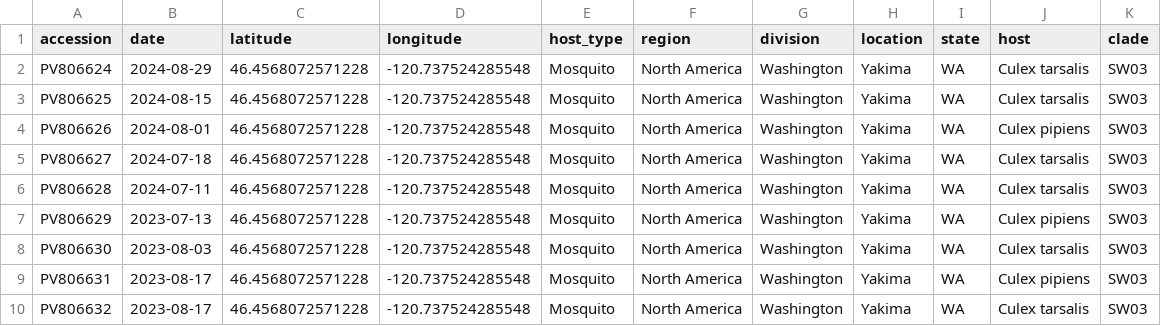
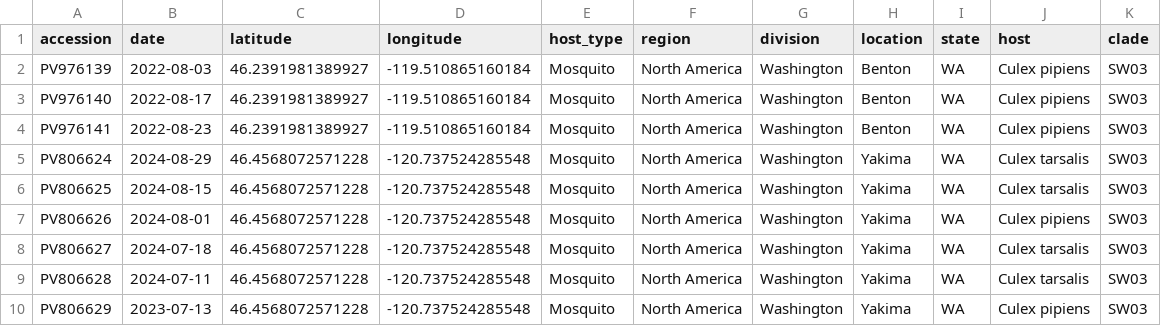
Before and after one commit to NW-PaGe/WNV, a TSV file: phylogenetic/data-private/metadata.tsv, drawn as a sheet; only a part is shown; the shorter side is filled out with more unchanged rows; the diff covers the shown part only; the diff names each change by its address in the sheet, - before the commit and + after, or states it on an @@ line.

```diff
--- a/phylogenetic/data-private/metadata.tsv
+++ b/phylogenetic/data-private/metadata.tsv
+row 2: PV976139 | 2022-08-03 | 46.2391981389927 | -119.510865160184 | Mosquito | North America | Washington | Benton | WA | Culex pipiens | SW03
+row 3: PV976140 | 2022-08-17 | 46.2391981389927 | -119.510865160184 | Mosquito | North America | Washington | Benton | WA | Culex pipiens | SW03
+row 4: PV976141 | 2022-08-23 | 46.2391981389927 | -119.510865160184 | Mosquito | North America | Washington | Benton | WA | Culex pipiens | SW03
```
Also changed, not shown: 1 added row, 1 removed row and 33 edited cells elsewhere in this file.
